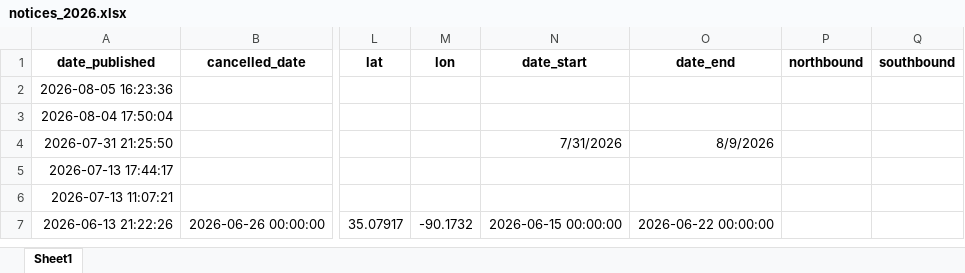
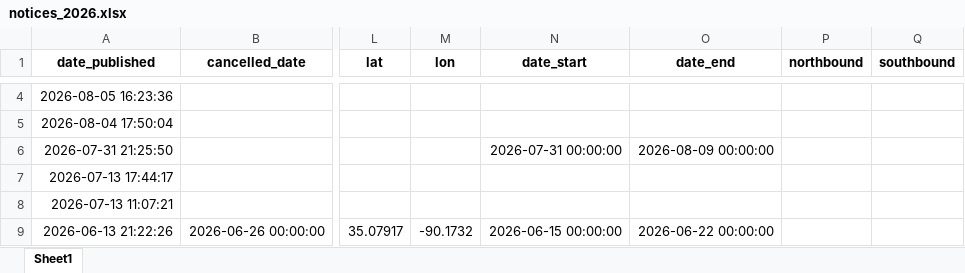
Before and after one commit to mollya610/BargeTransportDashboard, an Excel workbook: notices_2026.xlsx, sheet Sheet1, drawn as a sheet; only a part is shown, gaps mark what is left out; values as stored, in another font and other column widths than the file's, no borders; addresses are those after the commit; the diff covers the shown part only; the diff names each change by its address in the sheet, - before the commit and + after, or states it on an @@ line.

```diff
--- a/notices_2026.xlsx (sheet Sheet1)
+++ b/notices_2026.xlsx (sheet Sheet1)
-N6 (date_start): 7/31/2026
+N6 (date_start): 2026-07-31 00:00:00
-O6 (date_end): 8/9/2026
+O6 (date_end): 2026-08-09 00:00:00
```
Also changed, not shown: 2 added rows elsewhere in this sheet, 2 other files.
